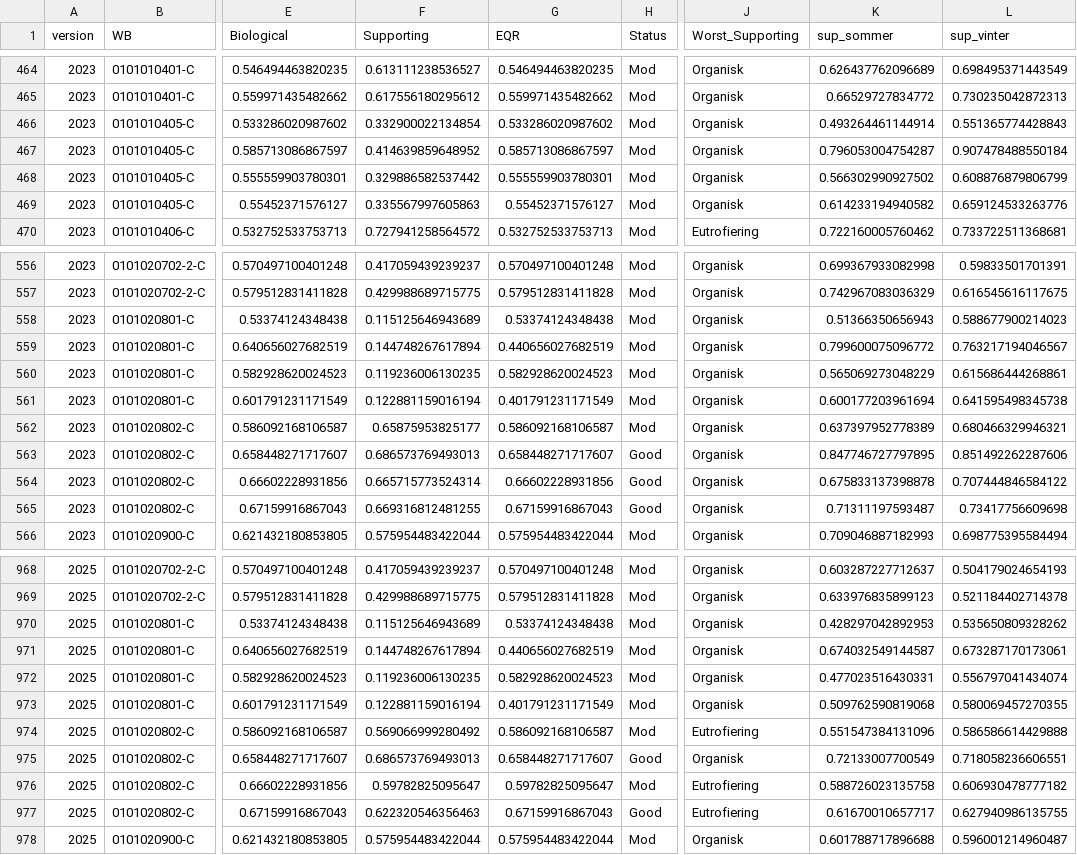
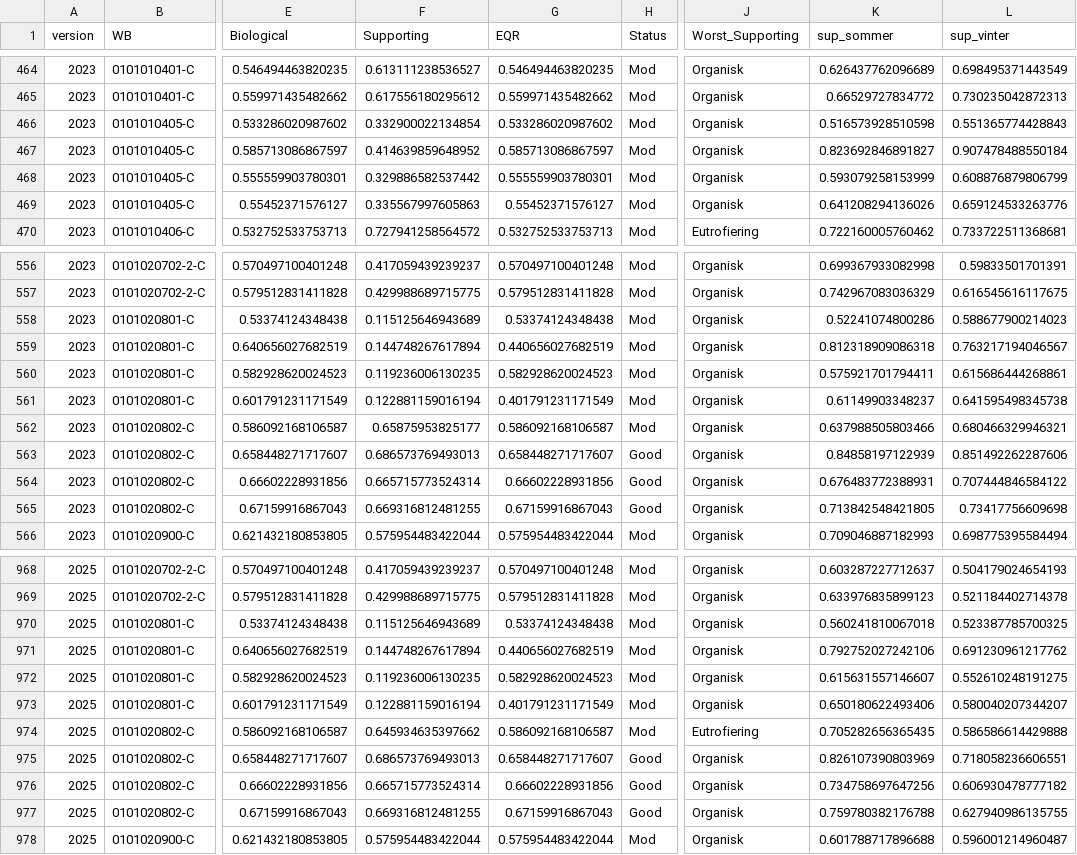
Before and after one commit to NIVANorge/MARTINI, a CSV file: app/WB_results_OF.csv, drawn as a sheet; only a part is shown, gaps mark what is left out; the diff covers the shown part only; the diff names each change by its address in the sheet, - before the commit and + after, or states it on an @@ line.

```diff
--- a/app/WB_results_OF.csv
+++ b/app/WB_results_OF.csv
-K466 (sup_sommer): 0.493264461144914
+K466 (sup_sommer): 0.516573928510598
-K467 (sup_sommer): 0.796053004754287
+K467 (sup_sommer): 0.823692846891827
-K468 (sup_sommer): 0.566302990927502
+K468 (sup_sommer): 0.593079258153999
-K469 (sup_sommer): 0.614233194940582
+K469 (sup_sommer): 0.641208294136026
-K558 (sup_sommer): 0.51366350656943
+K558 (sup_sommer): 0.52241074800286
-K559 (sup_sommer): 0.799600075096772
+K559 (sup_sommer): 0.812318909086318
-K560 (sup_sommer): 0.565069273048229
+K560 (sup_sommer): 0.575921701794411
-K561 (sup_sommer): 0.600177203961694
+K561 (sup_sommer): 0.61149903348237
-K562 (sup_sommer): 0.637397952778389
+K562 (sup_sommer): 0.637988505803466
-K563 (sup_sommer): 0.847746727797895
+K563 (sup_sommer): 0.84858197122939
-K564 (sup_sommer): 0.675833137398878
+K564 (sup_sommer): 0.676483772388931
-K565 (sup_sommer): 0.71311197593487
+K565 (sup_sommer): 0.713842548421805
-K970 (sup_sommer): 0.428297042892953
+K970 (sup_sommer): 0.560241810067018
-L970 (sup_vinter): 0.535650809328262
+L970 (sup_vinter): 0.523387785700325
-K971 (sup_sommer): 0.674032549144587
+K971 (sup_sommer): 0.792752027242106
-L971 (sup_vinter): 0.673287170173061
+L971 (sup_vinter): 0.691230961217762
-K972 (sup_sommer): 0.477023516430331
+K972 (sup_sommer): 0.615631557146607
-L972 (sup_vinter): 0.556797041434074
+L972 (sup_vinter): 0.552610248191275
-K973 (sup_sommer): 0.509762590819068
+K973 (sup_sommer): 0.650180622493406
-L973 (sup_vinter): 0.580069457270355
+L973 (sup_vinter): 0.580040207344207
-F974 (Supporting): 0.569066999280492
+F974 (Supporting): 0.645934635397662
-K974 (sup_sommer): 0.551547384131096
+K974 (sup_sommer): 0.705282656365435
-K975 (sup_sommer): 0.72133007700549
+K975 (sup_sommer): 0.826107390803969
-F976 (Supporting): 0.59782825095647
+F976 (Supporting): 0.665715773524314
-G976 (EQR): 0.59782825095647
+G976 (EQR): 0.66602228931856
-H976 (Status): Mod
+H976 (Status): Good
-J976:J977 (Worst_Supporting): Eutrofiering
+J976:J977 (Worst_Supporting): Organisk
-K976 (sup_sommer): 0.588726023135758
+K976 (sup_sommer): 0.734758697647256
-F977 (Supporting): 0.622320546356463
+F977 (Supporting): 0.669316812481255
-K977 (sup_sommer): 0.61670010657717
+K977 (sup_sommer): 0.759780382176788
```
Also changed, not shown: 8 edited cells elsewhere in this file, 3 other files.
